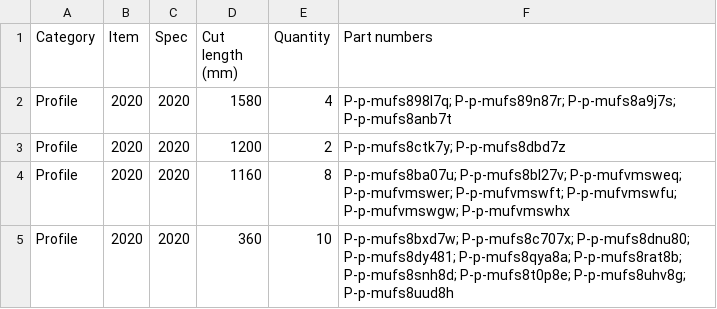
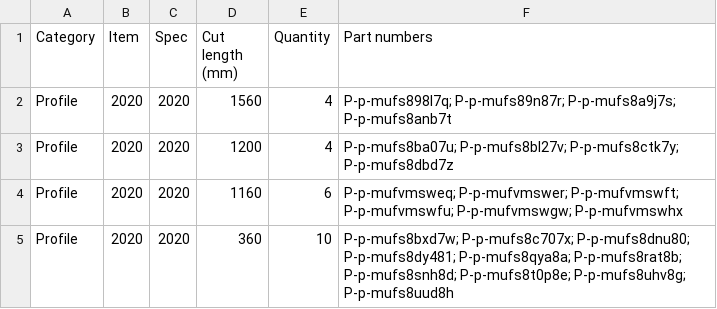
Before and after one commit to taocy001/aluminum-designer, a CSV file: examples/display-shelf-open-bom.csv, drawn as a sheet; only a part is shown; the diff covers the shown part only.

```diff
--- a/examples/display-shelf-open-bom.csv
+++ b/examples/display-shelf-open-bom.csv
@@ -1,5 +1,5 @@
 Category,Item,Spec,Cut length (mm),Quantity,Part numbers
-Profile,2020,2020,1580,4,"P-p-mufs898l7q; P-p-mufs89n87r; P-p-mufs8a9j7s; P-p-mufs8anb7t"
-Profile,2020,2020,1200,2,"P-p-mufs8ctk7y; P-p-mufs8dbd7z"
-Profile,2020,2020,1160,8,"P-p-mufs8ba07u; P-p-mufs8bl27v; P-p-mufvmsweq; P-p-mufvmswer; P-p-mufvmswft; P-p-mufvmswfu; P-p-mufvmswgw; P-p-mufvmswhx"
+Profile,2020,2020,1560,4,"P-p-mufs898l7q; P-p-mufs89n87r; P-p-mufs8a9j7s; P-p-mufs8anb7t"
+Profile,2020,2020,1200,4,"P-p-mufs8ba07u; P-p-mufs8bl27v; P-p-mufs8ctk7y; P-p-mufs8dbd7z"
+Profile,2020,2020,1160,6,"P-p-mufvmsweq; P-p-mufvmswer; P-p-mufvmswft; P-p-mufvmswfu; P-p-mufvmswgw; P-p-mufvmswhx"
 Profile,2020,2020,360,10,"P-p-mufs8bxd7w; P-p-mufs8c707x; P-p-mufs8dnu80; P-p-mufs8dy481; P-p-mufs8qya8a; P-p-mufs8rat8b; P-p-mufs8snh8d; P-p-mufs8t0p8e; P-p-mufs8uhv8g; P-p-mufs8uud8h"
```
Also changed, not shown: 1 edited cell elsewhere in this file, examples/desk-with-pedestal-bom.csv, examples/kitchen-l-shaped-bom.csv, 38 other files.
